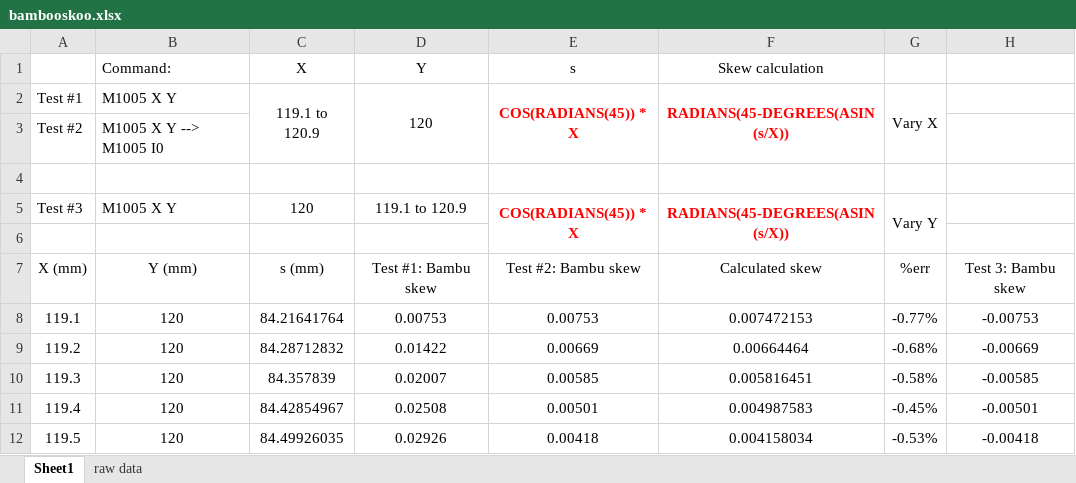
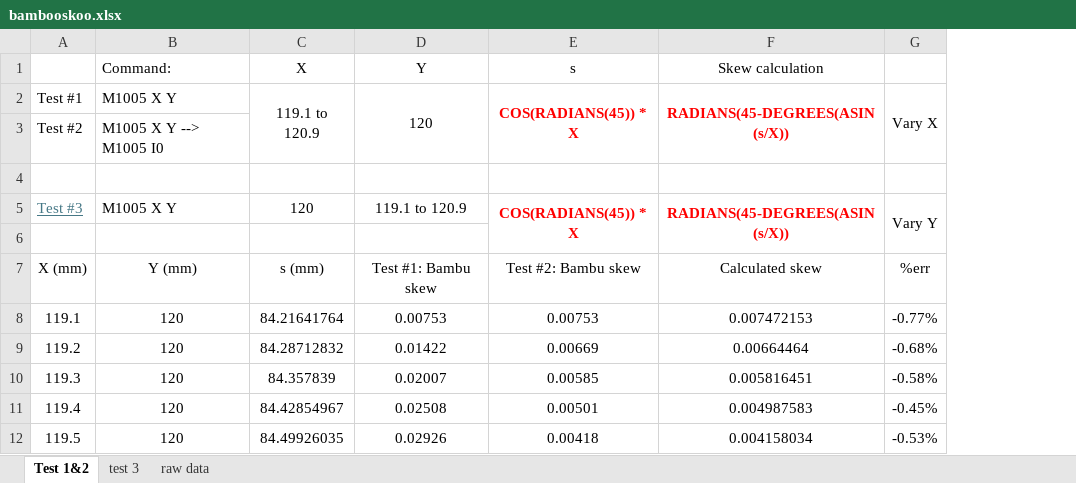
Before and after one commit to jphannifan/x1plus-testing, an Excel workbook: bambooskoo.xlsx, sheet Test 1&2, drawn as a sheet; only a part is shown; values as stored, in another font and other column widths than the file's, no borders; charts and pictures not drawn; the diff names each change by its address in the sheet, - before the commit and + after, or states it on an @@ line.

```diff
--- a/bambooskoo.xlsx (sheet Test 1&2)
+++ b/bambooskoo.xlsx (sheet Test 1&2)
-sheet tab: Sheet1
+sheet tab: Test 1&2
+sheet tab: test 3
-column H, rows 7-12: Test 3: Bambu skew | -0.00753 | -0.00669 | -0.00585 | -0.00501 | -0.00418
@@ A5 underline: off → on, text colour: black → #467886 @@
```
Also changed, not shown: charts or pictures.
